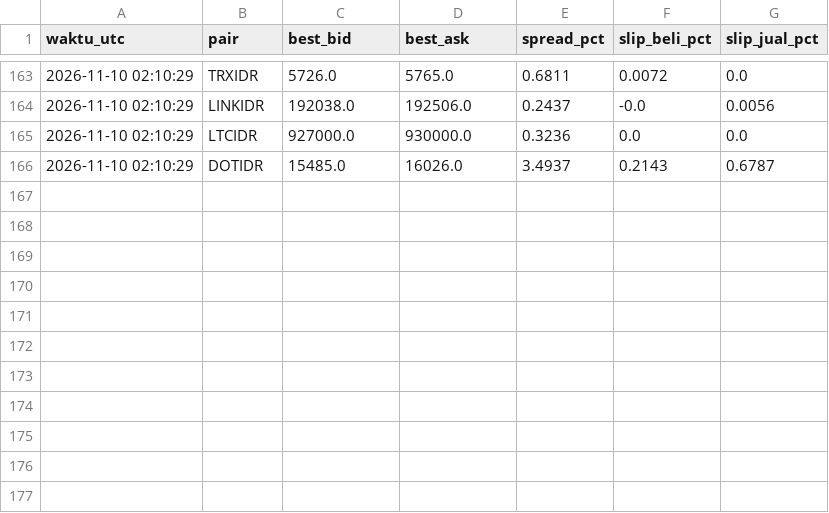
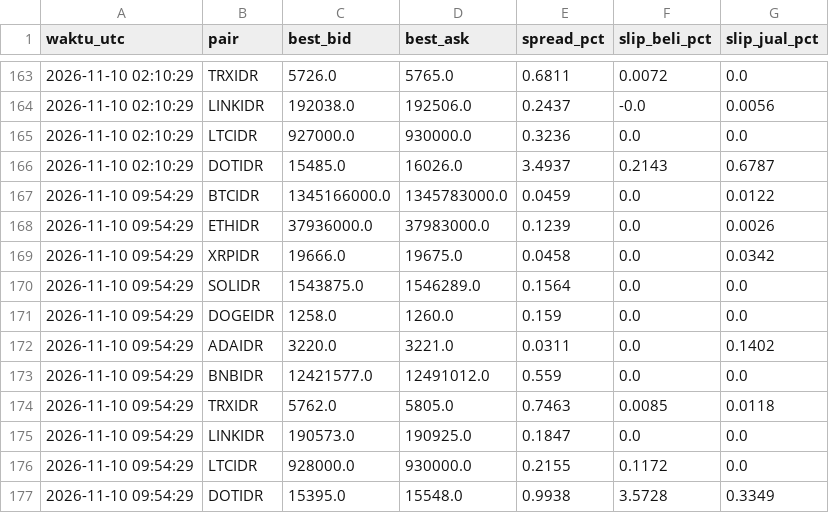
Before and after one commit to nazwaputriii/uas-algo-bot, a CSV file: data_bot/snapshots.csv, drawn as a sheet; only a part is shown, gaps mark what is left out; the diff names each change by its address in the sheet, - before the commit and + after, or states it on an @@ line.

Commit message:
snapshot 2026-11-10T09:54Z

```diff
--- a/data_bot/snapshots.csv
+++ b/data_bot/snapshots.csv
+row 167: 2026-11-10 09:54:29 | BTCIDR | 1345166000.0 | 1345783000.0 | 0.0459 | 0.0 | 0.0122
+row 168: 2026-11-10 09:54:29 | ETHIDR | 37936000.0 | 37983000.0 | 0.1239 | 0.0 | 0.0026
+row 169: 2026-11-10 09:54:29 | XRPIDR | 19666.0 | 19675.0 | 0.0458 | 0.0 | 0.0342
+row 170: 2026-11-10 09:54:29 | SOLIDR | 1543875.0 | 1546289.0 | 0.1564 | 0.0 | 0.0
+row 171: 2026-11-10 09:54:29 | DOGEIDR | 1258.0 | 1260.0 | 0.159 | 0.0 | 0.0
+row 172: 2026-11-10 09:54:29 | ADAIDR | 3220.0 | 3221.0 | 0.0311 | 0.0 | 0.1402
+row 173: 2026-11-10 09:54:29 | BNBIDR | 12421577.0 | 12491012.0 | 0.559 | 0.0 | 0.0
+row 174: 2026-11-10 09:54:29 | TRXIDR | 5762.0 | 5805.0 | 0.7463 | 0.0085 | 0.0118
+row 175: 2026-11-10 09:54:29 | LINKIDR | 190573.0 | 190925.0 | 0.1847 | 0.0 | 0.0
+row 176: 2026-11-10 09:54:29 | LTCIDR | 928000.0 | 930000.0 | 0.2155 | 0.1172 | 0.0
+row 177: 2026-11-10 09:54:29 | DOTIDR | 15395.0 | 15548.0 | 0.9938 | 3.5728 | 0.3349
```
Also changed, not shown: 1 other file.
